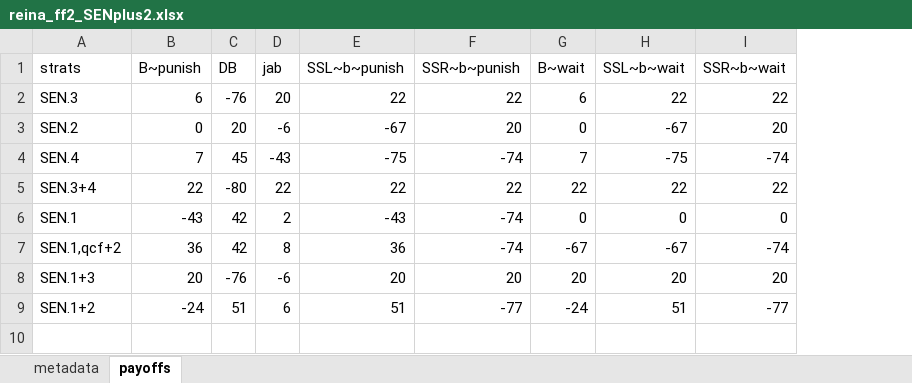
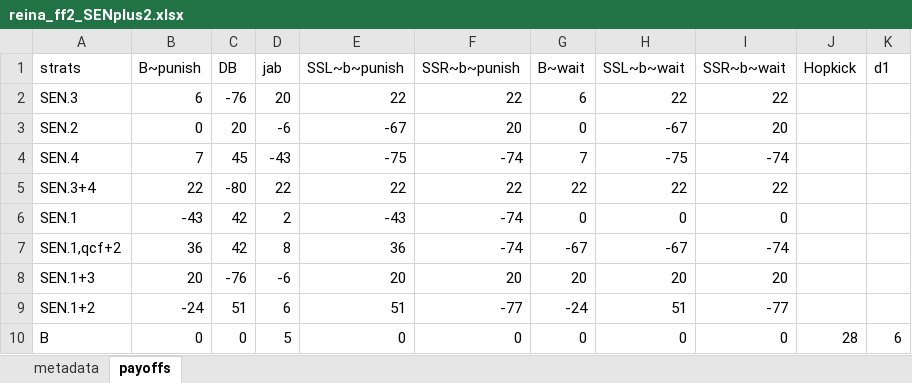
Before and after one commit to dannydk6/tekken8_game_theory, an Excel workbook: data/reina/inputs/reina_ff2_SENplus2.xlsx, sheet payoffs, drawn as a sheet; values as stored, in another font and other column widths than the file's, no borders; the diff names each change by its address in the sheet, - before the commit and + after, or states it on an @@ line.

Commit message:
add values

```diff
--- a/data/reina/inputs/reina_ff2_SENplus2.xlsx (sheet payoffs)
+++ b/data/reina/inputs/reina_ff2_SENplus2.xlsx (sheet payoffs)
+column J (Hopkick), empty
+column K (d1), empty
+row 10: B | 0 | 0 | 5 | 0 | 0 | 0 | 0 | 0 | 28 | 6
```
Also changed, not shown: data/reina/output/reina_gto.xlsx, 2 other files.
